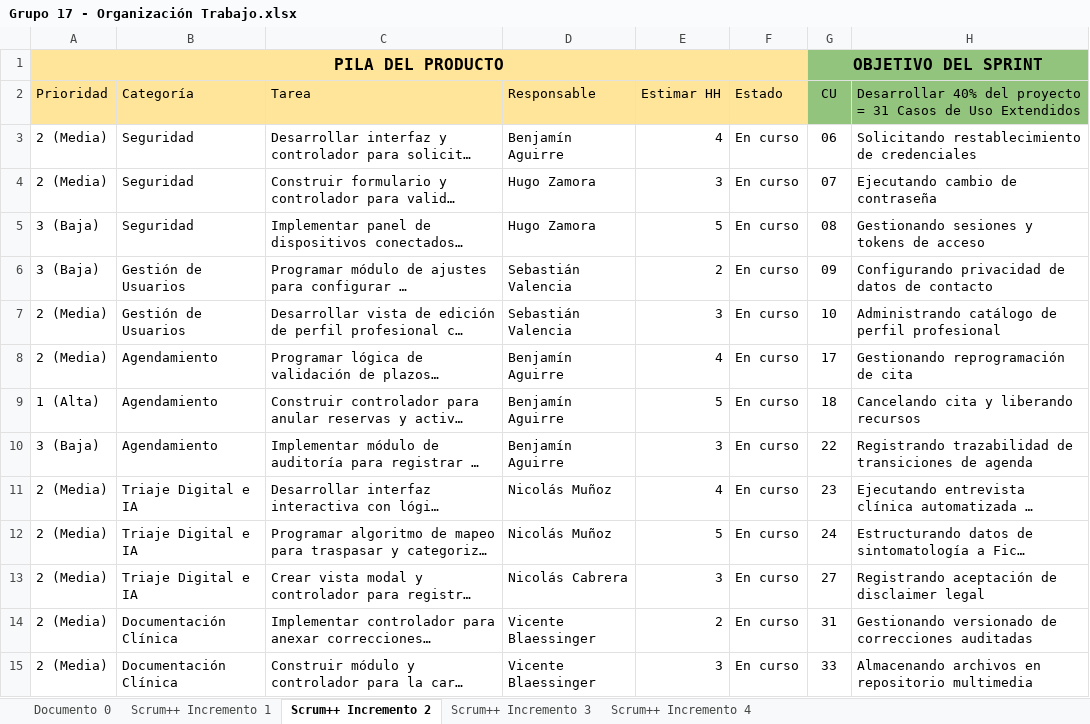
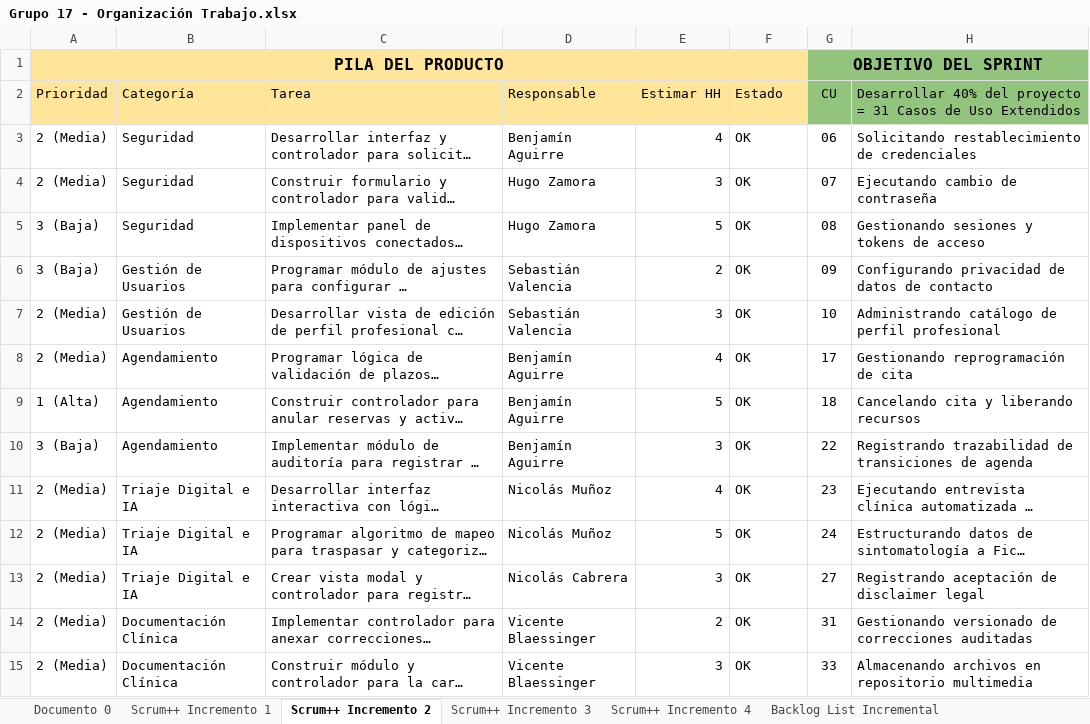
Before and after one commit to souln4me/IDS_Documentacion_Grupo17, an Excel workbook: Grupo 17 - Organización Trabajo.xlsx, sheet Scrum++ Incremento 2, drawn as a sheet; only a part is shown; long unchanged cells end in …; values as stored, in another font and other column widths than the file's, no borders; charts and pictures and conditional formats not drawn; the diff covers the shown part only; the diff names each change by its address in the sheet, - before the commit and + after, or states it on an @@ line.

Commit message:
Product Backlog List

```diff
--- a/Grupo 17 - Organización Trabajo.xlsx (sheet Scrum++ Incremento 2)
+++ b/Grupo 17 - Organización Trabajo.xlsx (sheet Scrum++ Incremento 2)
+sheet tab: Backlog List Incremental
-F3:F15 (Estado): En curso
+F3:F15 (Estado): OK
```
Also changed, not shown: 18 edited cells elsewhere in this sheet, sheet Scrum++ Incremento 3, sheet Scrum++ Incremento 4, charts or pictures.
